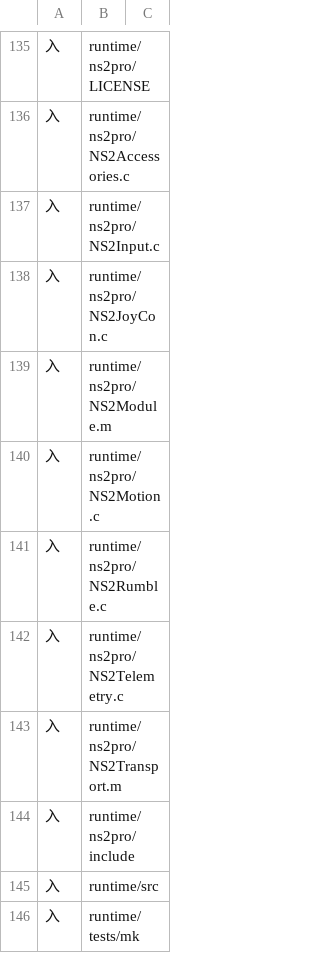
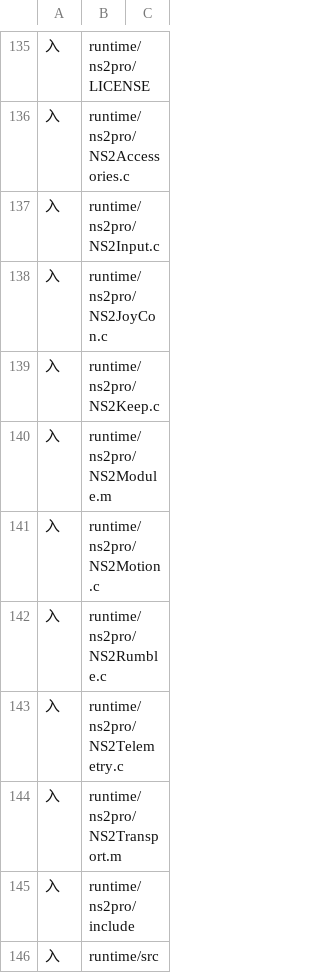
Before and after one commit to 642223522/S2Arm, a TSV file: pack/stage_inputs/shell.tsv, drawn as a sheet; only a part is shown, gaps mark what is left out; the shorter side is filled out with more unchanged rows; the diff names each change by its address in the sheet, - before the commit and + after, or states it on an @@ line.

```diff
--- a/pack/stage_inputs/shell.tsv
+++ b/pack/stage_inputs/shell.tsv
+row 139: 入 | runtime/ns2pro/NS2Keep.c
```
Also changed, not shown: 6 other files.
